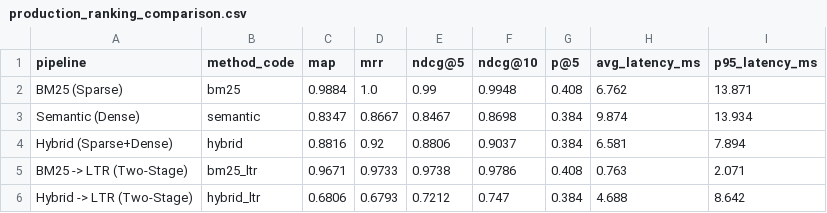
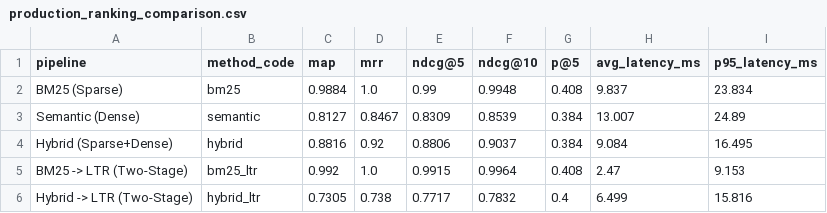
Before and after one commit to Anupama3942/mini-search-engine, a CSV file: evaluation/reports/production_ranking_comparison.csv, drawn as a sheet.

Commit message:
feat: Add Mini Search Engine project documentation and evaluation framework
- Created PORTFOLIO.md detailing the project overview, problem, solution, key features, technology stack, architecture, results, challenges, and future improvements.
- Added PROJECT_SCORECARD.md for an evidence-based evaluation of the project, scoring various categories including architecture, search quality, performance, and testing.
- Introduced RESUME_DESCRIPTION.md with multiple options for summarizing the project for resumes.
- Compiled SEARCH_ENGINE_NOTES.md containing personal learning notes on Information Retrieval concepts, algorithms, and production deployment strategies.
- Documented security measures in SECURITY.md, outlining configuration, network access, input validation, and operational security.
- Detailed technology choices in TECH_STACK.md, explaining the rationale behind selected tools and frameworks.
- Implemented experimentation package with models, evaluators, and statistical analysis for A/B testing, including run_experiment.py for executing offline experiments.
- Developed unit tests in test_experimentation.py to validate A/B experiment functionality, statistical comparisons, and API endpoints.

```diff
--- a/evaluation/reports/production_ranking_comparison.csv
+++ b/evaluation/reports/production_ranking_comparison.csv
@@ -1,6 +1,6 @@
 pipeline,method_code,map,mrr,ndcg@5,ndcg@10,p@5,avg_latency_ms,p95_latency_ms
-BM25 (Sparse),bm25,0.9884,1.0,0.99,0.9948,0.408,6.762,13.871
-Semantic (Dense),semantic,0.8347,0.8667,0.8467,0.8698,0.384,9.874,13.934
-Hybrid (Sparse+Dense),hybrid,0.8816,0.92,0.8806,0.9037,0.384,6.581,7.894
-BM25 -> LTR (Two-Stage),bm25_ltr,0.9671,0.9733,0.9738,0.9786,0.408,0.763,2.071
-Hybrid -> LTR (Two-Stage),hybrid_ltr,0.6806,0.6793,0.7212,0.747,0.384,4.688,8.642
+BM25 (Sparse),bm25,0.9884,1.0,0.99,0.9948,0.408,9.837,23.834
+Semantic (Dense),semantic,0.8127,0.8467,0.8309,0.8539,0.384,13.007,24.89
+Hybrid (Sparse+Dense),hybrid,0.8816,0.92,0.8806,0.9037,0.384,9.084,16.495
+BM25 -> LTR (Two-Stage),bm25_ltr,0.992,1.0,0.9915,0.9964,0.408,2.47,9.153
+Hybrid -> LTR (Two-Stage),hybrid_ltr,0.7305,0.738,0.7717,0.7832,0.4,6.499,15.816
```
Also changed, not shown: 36 other files.
